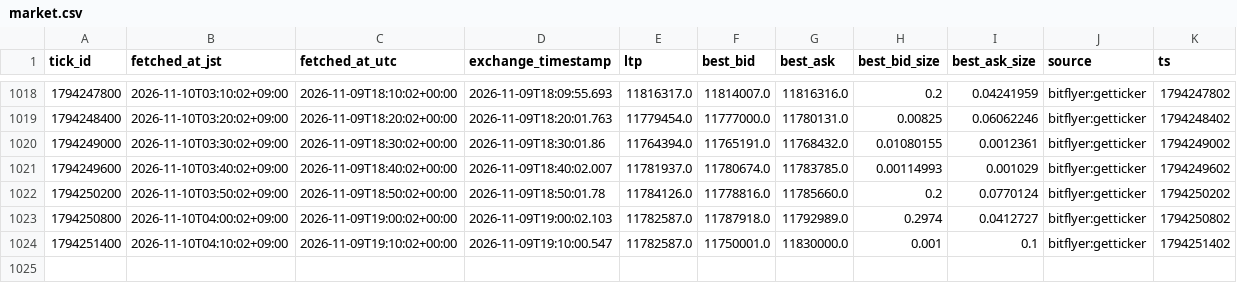
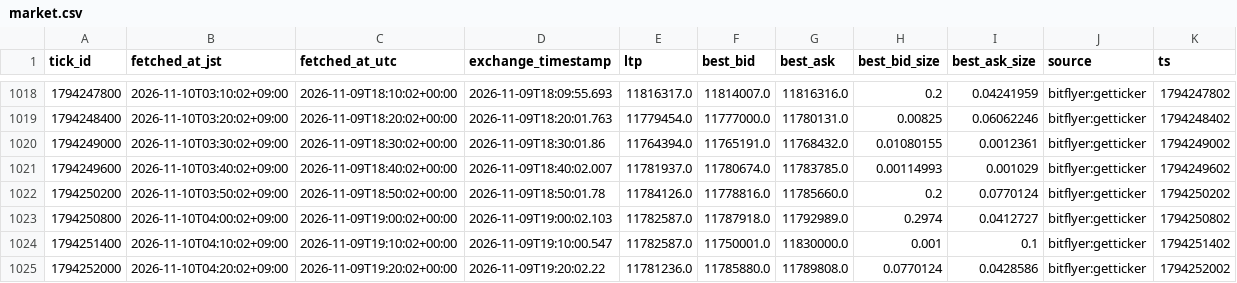
Before and after one commit to lily46/btc-paper-sim, a CSV file: state/market.csv, drawn as a sheet; only a part is shown, gaps mark what is left out.

Commit message:
tick 1794252000 (2026-11-10T04:20:02+09:00) trades=0

```diff
--- a/state/market.csv
+++ b/state/market.csv
@@ -1024 +1024,2 @@ tick_id,fetched_at_jst,fetched_at_utc,exchange_timestamp,ltp,best_bid,best_ask,b
 1794251400,2026-11-10T04:10:02+09:00,2026-11-09T19:10:02+00:00,2026-11-09T19:10:00.547,11782587.0,11750001.0,11830000.0,0.001,0.1,bitflyer:getticker,1794251402
+1794252000,2026-11-10T04:20:02+09:00,2026-11-09T19:20:02+00:00,2026-11-09T19:20:02.22,11781236.0,11785880.0,11789808.0,0.0770124,0.0428586,bitflyer:getticker,1794252002
```
Also changed, not shown: 3 other files.
